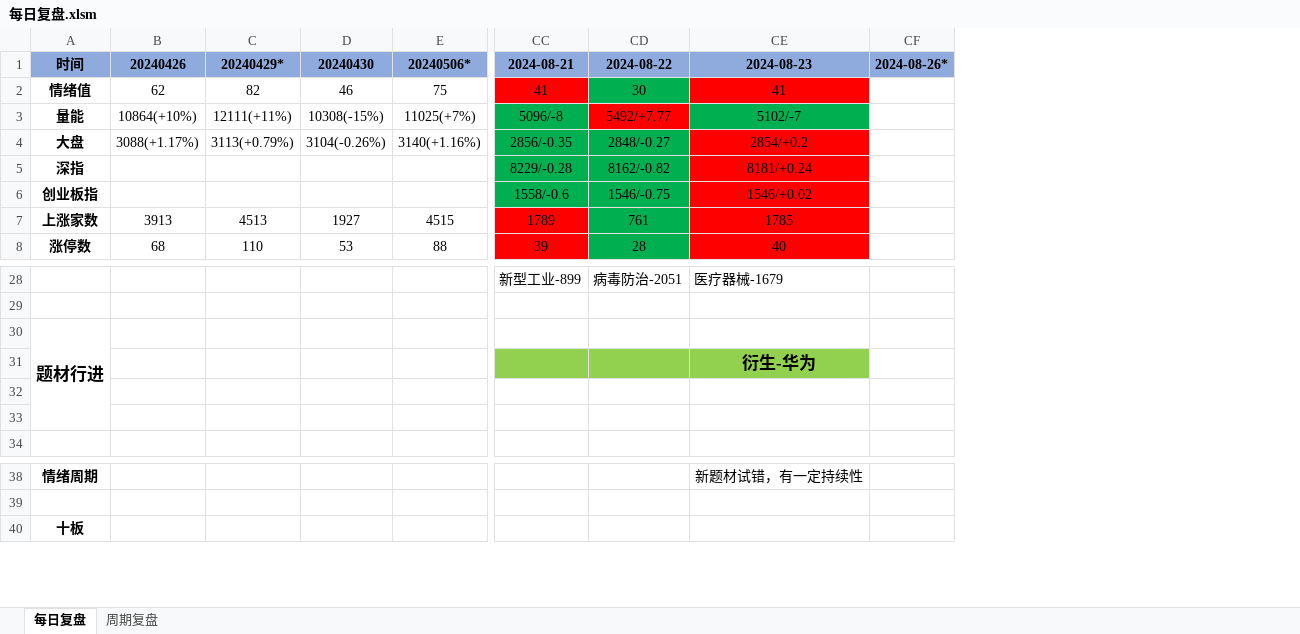
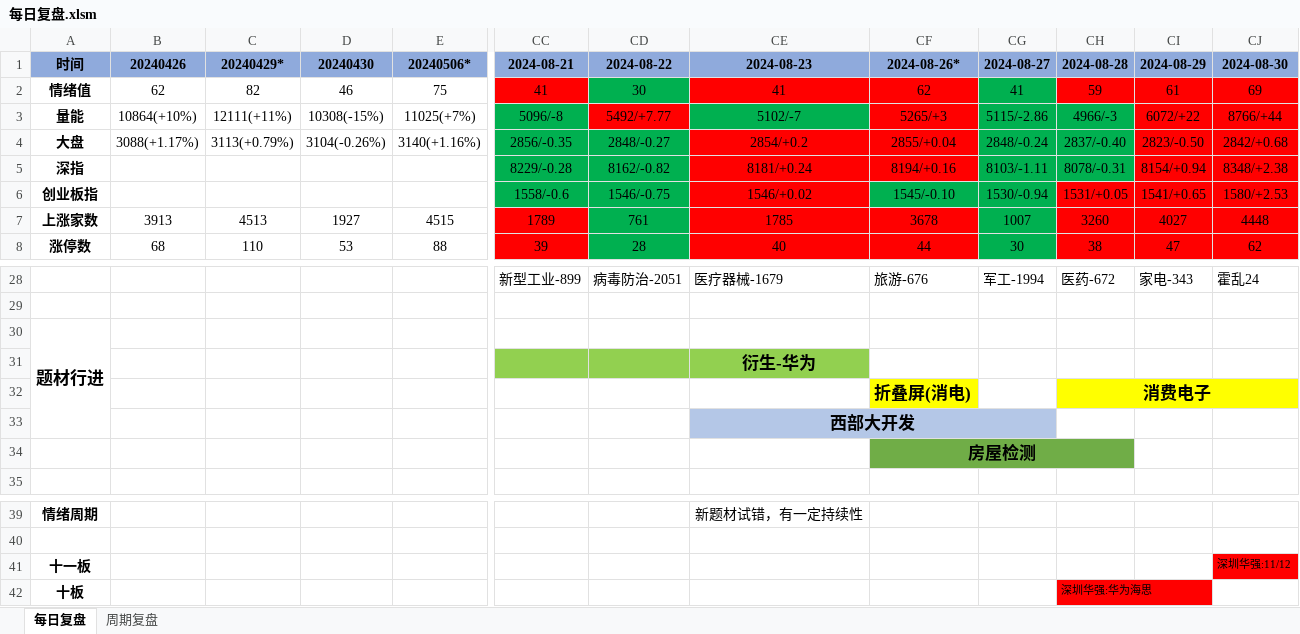
Before and after one commit to Edwin-Xu/edw_n, an Excel workbook: 股票/复盘/每日复盘.xlsm, sheet 每日复盘, drawn as a sheet; only a part is shown, gaps mark what is left out; values as stored, in another font and other column widths than the file's, no borders; removed rows and columns are numbered as before the commit, all else as after; rows hold the shown columns only; the diff names each change by its address in the sheet, - before the commit and + after, or states it on an @@ line.

Commit message:
Edwin Xu Notes

```diff
--- a/股票/复盘/每日复盘.xlsm (sheet 每日复盘)
+++ b/股票/复盘/每日复盘.xlsm (sheet 每日复盘)
-column CF, row 1: 2024-08-26*
+column CF, rows 1-8: 2024-08-26* | 62 | 5265/+3 | 2855/+0.04 | 8194/+0.16 | 1545/-0.10 | 3678 | 44; rows 28-32: 旅游-676 |  |  |  | 折叠屏(消电); row 34: 房屋检测
+column CG, rows 1-8: 2024-08-27 | 41 | 5115/-2.86 | 2848/-0.24 | 8103/-1.11 | 1530/-0.94 | 1007 | 30; row 28: 军工-1994
+column CH, rows 1-8: 2024-08-28 | 59 | 4966/-3 | 2837/-0.40 | 8078/-0.31 | 1531/+0.05 | 3260 | 38; rows 28-32: 医药-672 |  |  |  | 消费电子; row 42: 深圳华强:华为海思
+column CI, rows 1-8: 2024-08-29 | 61 | 6072/+22 | 2823/-0.50 | 8154/+0.94 | 1541/+0.65 | 4027 | 47; row 28: 家电-343
+column CJ, rows 1-8: 2024-08-30 | 69 | 8766/+44 | 2842/+0.68 | 8348/+2.38 | 1580/+2.53 | 4448 | 62; row 28: 霍乱24
-A30:A33 merged
+A30:A33 merged
+row 33:  |  |  |  |  |  |  | 西部大开发
+row 41: 十一板 |  |  |  |  |  |  |  |  |  |  |  | 深圳华强:11/12
```
Also changed, not shown: sheet 周期复盘.
